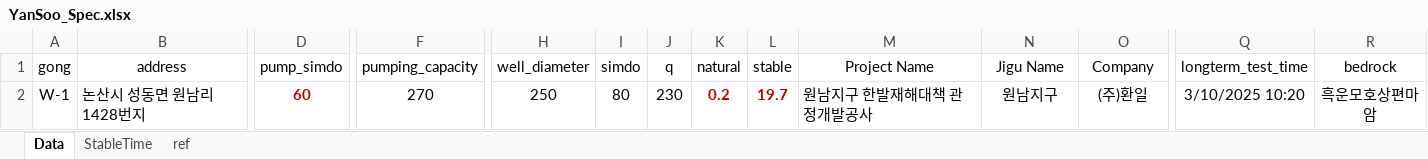
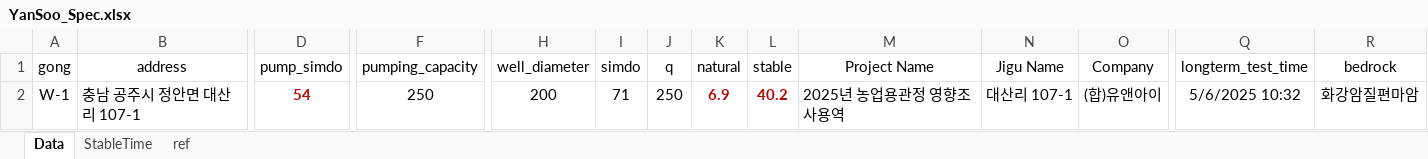
Before and after one commit to ihanseol/02_Excel3, an Excel workbook: 01_Acquifer Pumping Test/00_양수시험, 테스트 벨류/YanSoo_Spec.xlsx, sheet Data, drawn as a sheet; only a part is shown, gaps mark what is left out; values as stored, in another font and other column widths than the file's, no borders; table styles not drawn; the diff names each change by its address in the sheet, - before the commit and + after, or states it on an @@ line.

```diff
--- a/01_Acquifer Pumping Test/00_양수시험, 테스트 벨류/YanSoo_Spec.xlsx (sheet Data)
+++ b/01_Acquifer Pumping Test/00_양수시험, 테스트 벨류/YanSoo_Spec.xlsx (sheet Data)
-B2 (address): 논산시 성동면 원남리 1428번지
+B2 (address): 충남 공주시 정안면 대산리 107-1
-D2 (pump_simdo): 60
+D2 (pump_simdo): 54
-F2 (pumping_capacity): 270
+F2 (pumping_capacity): 250
-H2 (well_diameter): 250
+H2 (well_diameter): 200
-I2 (simdo): 80
+I2 (simdo): 71
-J2 (q): 230
+J2 (q): 250
-K2 (natural): 0.2
+K2 (natural): 6.9
-L2 (stable): 19.7
+L2 (stable): 40.2
-M2 (Project Name): 원남지구 한발재해대책 관정개발공사
+M2 (Project Name): 2025년 농업용관정 영향조사용역
-N2 (Jigu Name): 원남지구
+N2 (Jigu Name): 대산리 107-1
-O2 (Company): (주)환일
+O2 (Company): (합)유앤아이
-Q2 (longterm_test_time): 3/10/2025 10:20
+Q2 (longterm_test_time): 5/6/2025 10:32
-R2 (bedrock): 흑운모호상편마암
+R2 (bedrock): 화강암질편마암
```
Also changed, not shown: sheet ref, 4 other files.
